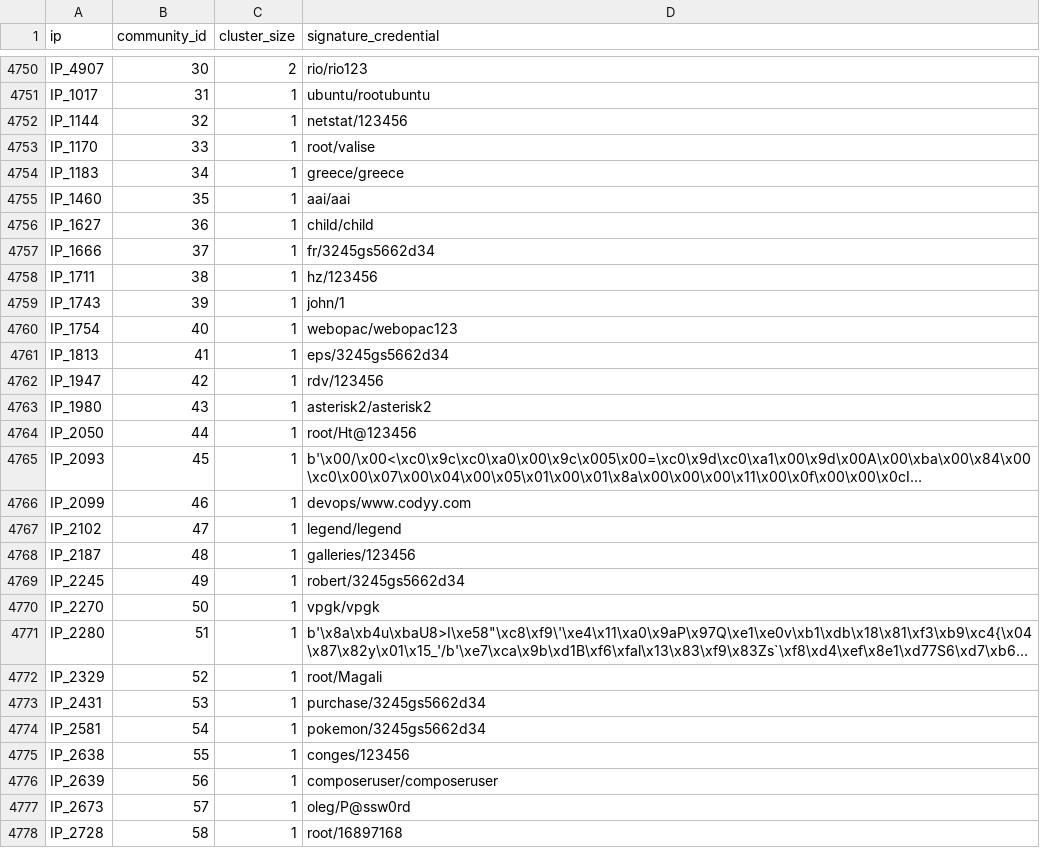
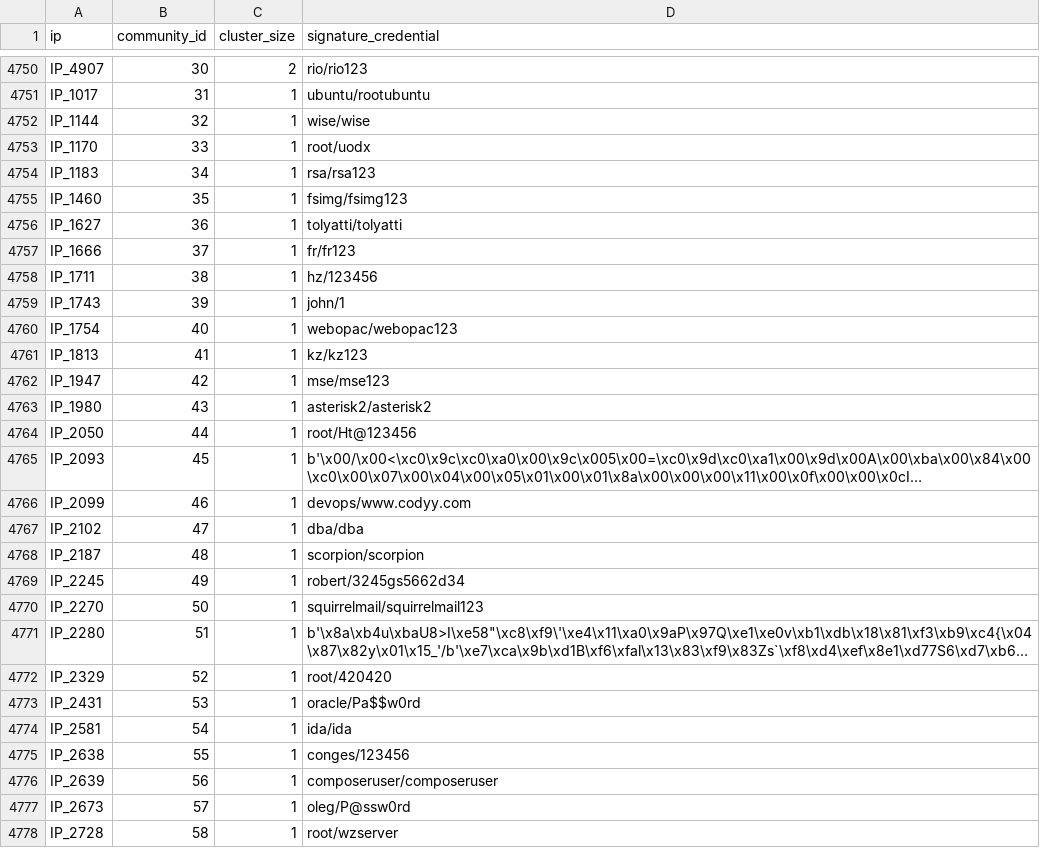
Before and after one commit to aspirlidaki/honeypot, a CSV file: cluster_results.csv, drawn as a sheet; only a part is shown, gaps mark what is left out; long unchanged cells end in …; the diff covers the shown part only; the diff names each change by its address in the sheet, - before the commit and + after, or states it on an @@ line.

```diff
--- a/cluster_results.csv
+++ b/cluster_results.csv
-D4752 (signature_credential): netstat/123456
+D4752 (signature_credential): wise/wise
-D4753 (signature_credential): root/valise
+D4753 (signature_credential): root/uodx
-D4754 (signature_credential): greece/greece
+D4754 (signature_credential): rsa/rsa123
-D4755 (signature_credential): aai/aai
+D4755 (signature_credential): fsimg/fsimg123
-D4756 (signature_credential): child/child
+D4756 (signature_credential): tolyatti/tolyatti
-D4757 (signature_credential): fr/3245gs5662d34
+D4757 (signature_credential): fr/fr123
-D4761 (signature_credential): eps/3245gs5662d34
+D4761 (signature_credential): kz/kz123
-D4762 (signature_credential): rdv/123456
+D4762 (signature_credential): mse/mse123
-D4767 (signature_credential): legend/legend
+D4767 (signature_credential): dba/dba
-D4768 (signature_credential): galleries/123456
+D4768 (signature_credential): scorpion/scorpion
-D4770 (signature_credential): vpgk/vpgk
+D4770 (signature_credential): squirrelmail/squirrelmail123
-D4772 (signature_credential): root/Magali
+D4772 (signature_credential): root/420420
-D4773 (signature_credential): purchase/3245gs5662d34
+D4773 (signature_credential): oracle/Pa$$w0rd
-D4774 (signature_credential): pokemon/3245gs5662d34
+D4774 (signature_credential): ida/ida
-D4778 (signature_credential): root/16897168
+D4778 (signature_credential): root/wzserver
```
Also changed, not shown: 56 edited cells elsewhere in this file, 1 other file.
